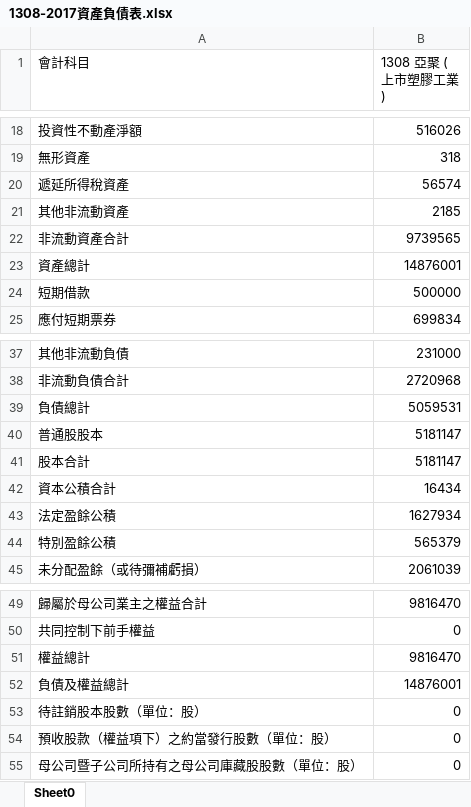
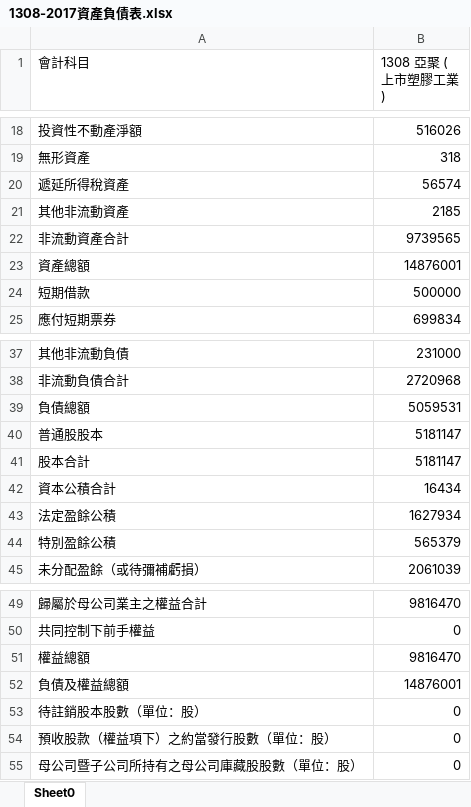
Before and after one commit to horden316/FinancialReportAnalyzer, an Excel workbook: 1308亞聚/1308-2017資產負債表.xlsx, sheet Sheet0, drawn as a sheet; only a part is shown, gaps mark what is left out; values as stored, in another font and other column widths than the file's, no borders; the diff names each change by its address in the sheet, - before the commit and + after, or states it on an @@ line.

```diff
--- a/1308亞聚/1308-2017資產負債表.xlsx (sheet Sheet0)
+++ b/1308亞聚/1308-2017資產負債表.xlsx (sheet Sheet0)
-A23 (會計科目): 資產總計
+A23 (會計科目): 資產總額
-A39 (會計科目): 負債總計
+A39 (會計科目): 負債總額
-A51 (會計科目): 權益總計
+A51 (會計科目): 權益總額
-A52 (會計科目): 負債及權益總計
+A52 (會計科目): 負債及權益總額
```
Also changed, not shown: 1304台聚/1304-2016資產負債表.xlsx, 1308亞聚/1308-2016資產負債表.xlsx, 6 other files.
